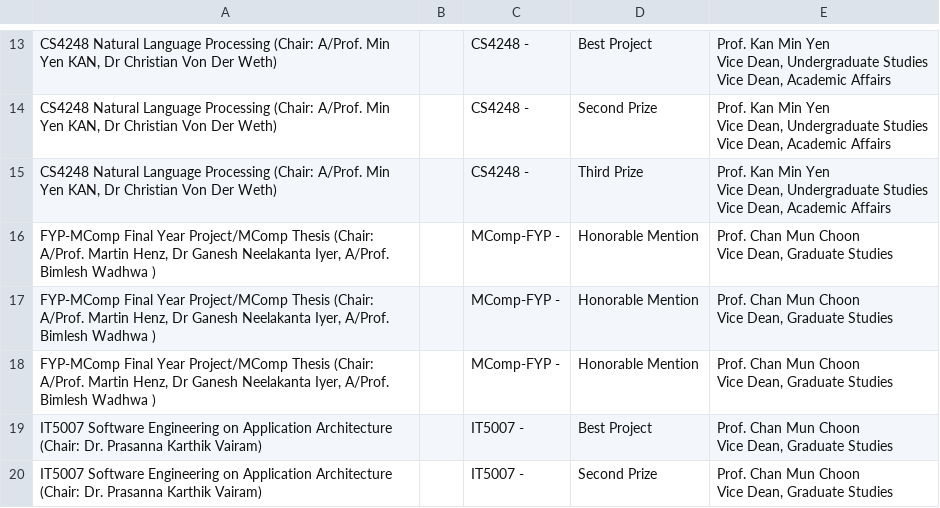
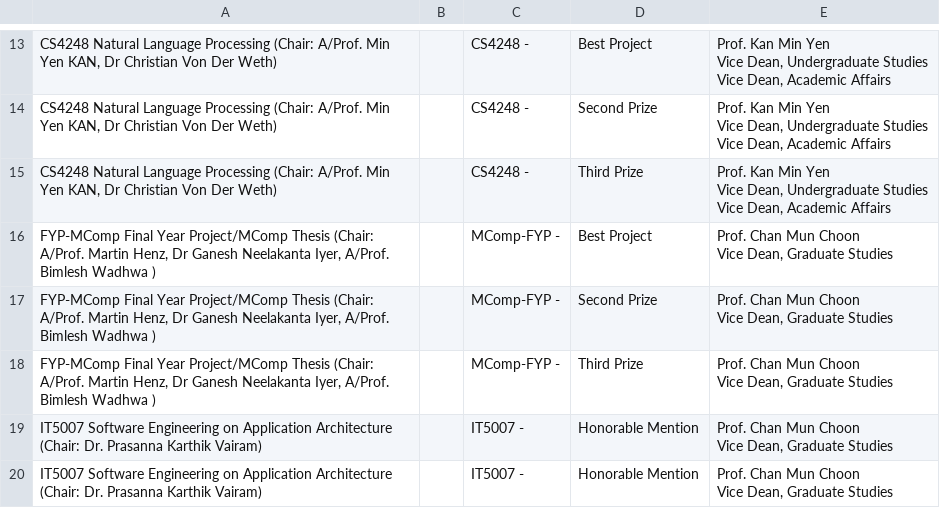
Before and after one commit to ZHD1987E/26th-STePS-Automation, a CSV file: 26th-steps-awardees.csv, drawn as a sheet; only a part is shown, gaps mark what is left out.

Commit message:
Generating Certificates!

```diff
--- a/26th-steps-awardees.csv
+++ b/26th-steps-awardees.csv
@@ -43,11 +43,11 @@ Vice Dean, Undergraduate Studies
 Vice Dean, Academic Affairs"
-"FYP-MComp Final Year Project/MComp Thesis (Chair: A/Prof. Martin Henz, Dr Ganesh Neelakanta Iyer, A/Prof. Bimlesh Wadhwa )",,MComp-FYP - ,Honorable Mention,"Prof. Chan Mun Choon
-Vice Dean, Graduate Studies"
-"FYP-MComp Final Year Project/MComp Thesis (Chair: A/Prof. Martin Henz, Dr Ganesh Neelakanta Iyer, A/Prof. Bimlesh Wadhwa )",,MComp-FYP - ,Honorable Mention,"Prof. Chan Mun Choon
-Vice Dean, Graduate Studies"
-"FYP-MComp Final Year Project/MComp Thesis (Chair: A/Prof. Martin Henz, Dr Ganesh Neelakanta Iyer, A/Prof. Bimlesh Wadhwa )",,MComp-FYP - ,Honorable Mention,"Prof. Chan Mun Choon
-Vice Dean, Graduate Studies"
-IT5007 Software Engineering on Application Architecture (Chair: Dr. Prasanna Karthik Vairam),,IT5007 - ,Best Project,"Prof. Chan Mun Choon
-Vice Dean, Graduate Studies"
-IT5007 Software Engineering on Application Architecture (Chair: Dr. Prasanna Karthik Vairam),,IT5007 - ,Second Prize,"Prof. Chan Mun Choon
-Vice Dean, Graduate Studies"
+"FYP-MComp Final Year Project/MComp Thesis (Chair: A/Prof. Martin Henz, Dr Ganesh Neelakanta Iyer, A/Prof. Bimlesh Wadhwa )",,MComp-FYP - ,Best Project,"Prof. Chan Mun Choon
+Vice Dean, Graduate Studies"
+"FYP-MComp Final Year Project/MComp Thesis (Chair: A/Prof. Martin Henz, Dr Ganesh Neelakanta Iyer, A/Prof. Bimlesh Wadhwa )",,MComp-FYP - ,Second Prize,"Prof. Chan Mun Choon
+Vice Dean, Graduate Studies"
+"FYP-MComp Final Year Project/MComp Thesis (Chair: A/Prof. Martin Henz, Dr Ganesh Neelakanta Iyer, A/Prof. Bimlesh Wadhwa )",,MComp-FYP - ,Third Prize,"Prof. Chan Mun Choon
+Vice Dean, Graduate Studies"
+IT5007 Software Engineering on Application Architecture (Chair: Dr. Prasanna Karthik Vairam),,IT5007 - ,Honorable Mention,"Prof. Chan Mun Choon
+Vice Dean, Graduate Studies"
+IT5007 Software Engineering on Application Architecture (Chair: Dr. Prasanna Karthik Vairam),,IT5007 - ,Honorable Mention,"Prof. Chan Mun Choon
+Vice Dean, Graduate Studies"
```
